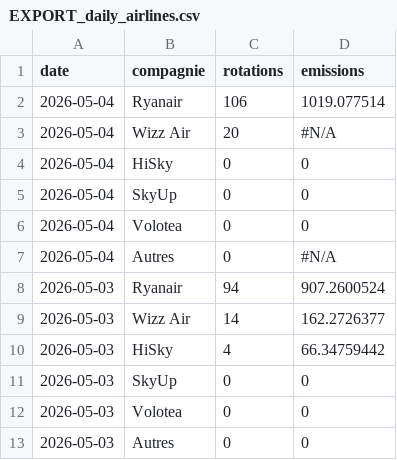
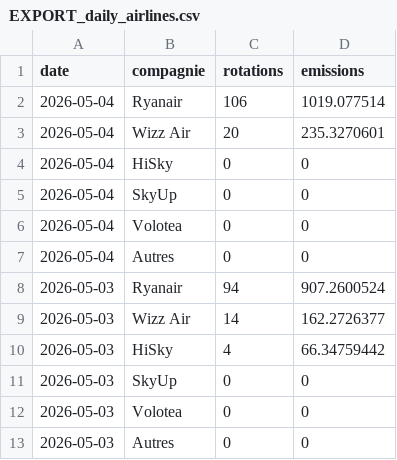
Before and after one commit to emissionscarbonebva-maker/bva-ges, a CSV file: data/EXPORT_daily_airlines.csv, drawn as a sheet; only a part is shown.

```diff
--- a/data/EXPORT_daily_airlines.csv
+++ b/data/EXPORT_daily_airlines.csv
@@ -2,3 +2,3 @@
 2026-05-04,Ryanair,106,1019.077514
-2026-05-04,Wizz Air,20,#N/A
+2026-05-04,Wizz Air,20,235.3270601
 2026-05-04,HiSky,0,0
@@ -6,3 +6,3 @@
 2026-05-04,Volotea,0,0
-2026-05-04,Autres,0,#N/A
+2026-05-04,Autres,0,0
 2026-05-03,Ryanair,94,907.2600524
```
Also changed, not shown: data/EXPORT_arrivals_YTD.csv, data/EXPORT_cumul_scopes.csv, 3 other files.
